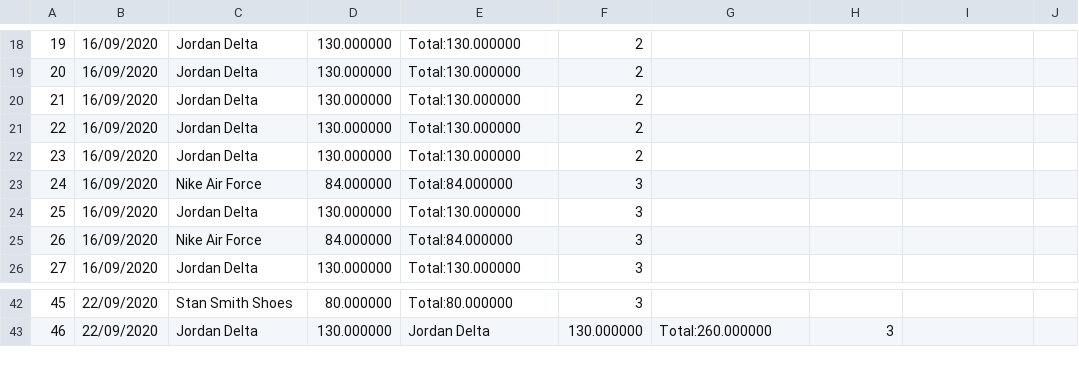
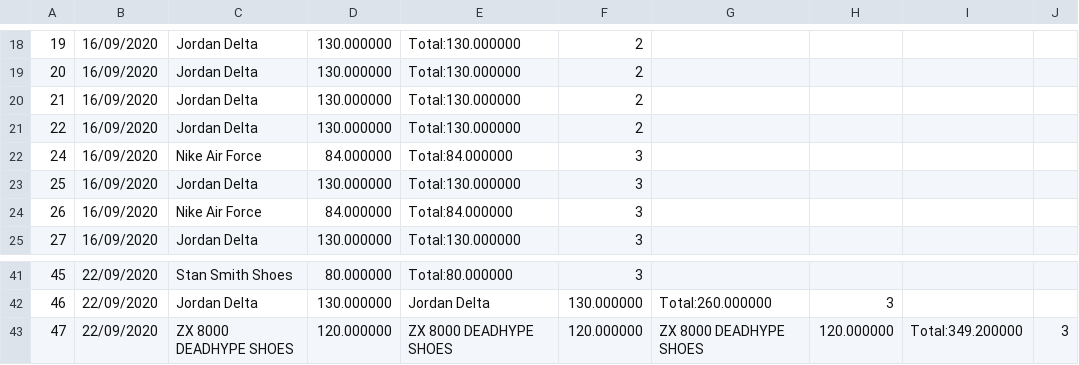
Before and after one commit to ndnamhcmus/OOP-Project---Fashion-Shop-Management-System, a CSV file: Fashion Shop Management System/Database/Bill.csv, drawn as a sheet; only a part is shown, gaps mark what is left out; removed rows and columns are numbered as before the commit, all else as after; the diff names each change by its address in the sheet, - before the commit and + after, or states it on an @@ line.

```diff
--- a/Fashion Shop Management System/Database/Bill.csv
+++ b/Fashion Shop Management System/Database/Bill.csv
-row 22: 23 | 16/09/2020 | Jordan Delta | 130.000000 | Total:130.000000 | 2
+row 43: 47 | 22/09/2020 | ZX 8000 DEADHYPE SHOES | 120.000000 | ZX 8000 DEADHYPE SHOES | 120.000000 | ZX 8000 DEADHYPE SHOES | 120.000000 | Total:349.200000 | 3
```
Also changed, not shown: Fashion Shop Management System/Database/Account.csv, Fashion Shop Management System/Database/Product Sold.csv, 10 other files.
